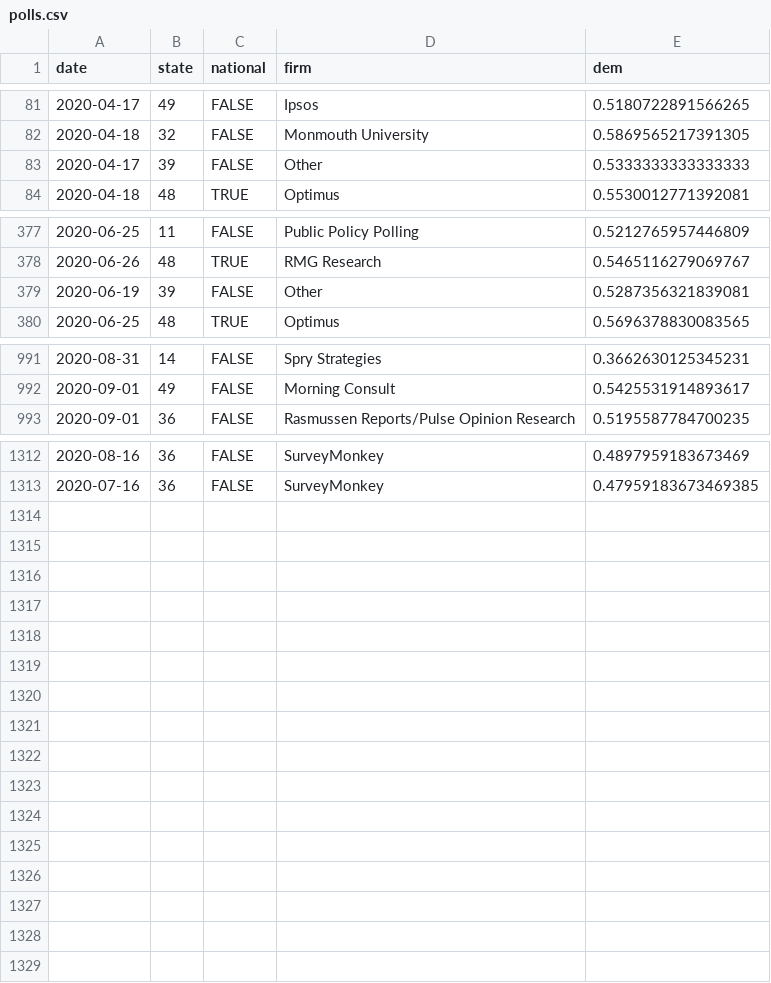
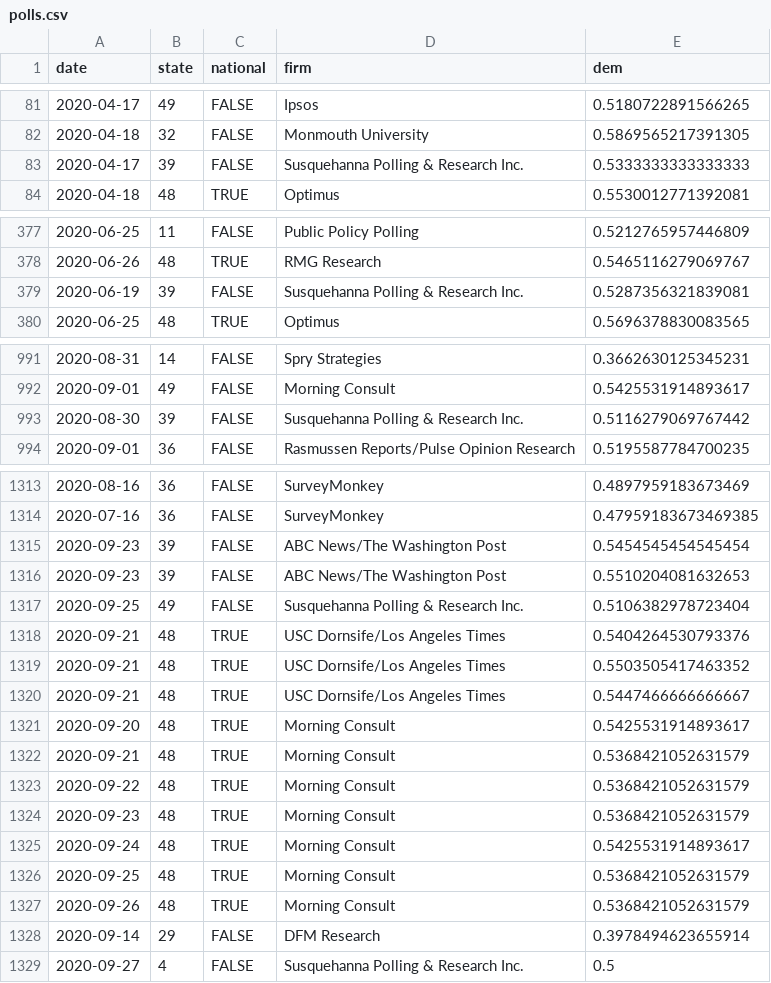
Before and after one commit to CoryMcCartan/president, a CSV file: docs/polls.csv, drawn as a sheet; only a part is shown, gaps mark what is left out; the diff covers the shown part only.

```diff
--- a/docs/polls.csv
+++ b/docs/polls.csv
@@ -82,3 +82,3 @@ date,state,national,firm,dem
 2020-04-18,32,FALSE,Monmouth University,0.5869565217391305
-2020-04-17,39,FALSE,Other,0.5333333333333333
+2020-04-17,39,FALSE,Susquehanna Polling & Research Inc.,0.5333333333333333
 2020-04-18,48,TRUE,Optimus,0.5530012771392081
@@ -378,3 +378,3 @@ date,state,national,firm,dem
 2020-06-26,48,TRUE,RMG Research,0.5465116279069767
-2020-06-19,39,FALSE,Other,0.5287356321839081
+2020-06-19,39,FALSE,Susquehanna Polling & Research Inc.,0.5287356321839081
 2020-06-25,48,TRUE,Optimus,0.5696378830083565
@@ -992,2 +992,3 @@ date,state,national,firm,dem
 2020-09-01,49,FALSE,Morning Consult,0.5425531914893617
+2020-08-30,39,FALSE,Susquehanna Polling & Research Inc.,0.5116279069767442
 2020-09-01,36,FALSE,Rasmussen Reports/Pulse Opinion Research,0.5195587784700235
@@ -1313 +1314,16 @@ date,state,national,firm,dem
 2020-07-16,36,FALSE,SurveyMonkey,0.47959183673469385
+2020-09-23,39,FALSE,ABC News/The Washington Post,0.5454545454545454
+2020-09-23,39,FALSE,ABC News/The Washington Post,0.5510204081632653
+2020-09-25,49,FALSE,Susquehanna Polling & Research Inc.,0.5106382978723404
+2020-09-21,48,TRUE,USC Dornsife/Los Angeles Times,0.5404264530793376
+2020-09-21,48,TRUE,USC Dornsife/Los Angeles Times,0.5503505417463352
+2020-09-21,48,TRUE,USC Dornsife/Los Angeles Times,0.5447466666666667
+2020-09-20,48,TRUE,Morning Consult,0.5425531914893617
+2020-09-21,48,TRUE,Morning Consult,0.5368421052631579
+2020-09-22,48,TRUE,Morning Consult,0.5368421052631579
+2020-09-23,48,TRUE,Morning Consult,0.5368421052631579
+2020-09-24,48,TRUE,Morning Consult,0.5425531914893617
+2020-09-25,48,TRUE,Morning Consult,0.5368421052631579
+2020-09-26,48,TRUE,Morning Consult,0.5368421052631579
+2020-09-14,29,FALSE,DFM Research,0.3978494623655914
+2020-09-27,4,FALSE,Susquehanna Polling & Research Inc.,0.5
```
Also changed, not shown: 1 edited cell elsewhere in this file, docs/history.csv, docs/state_history.csv, 2 other files.
